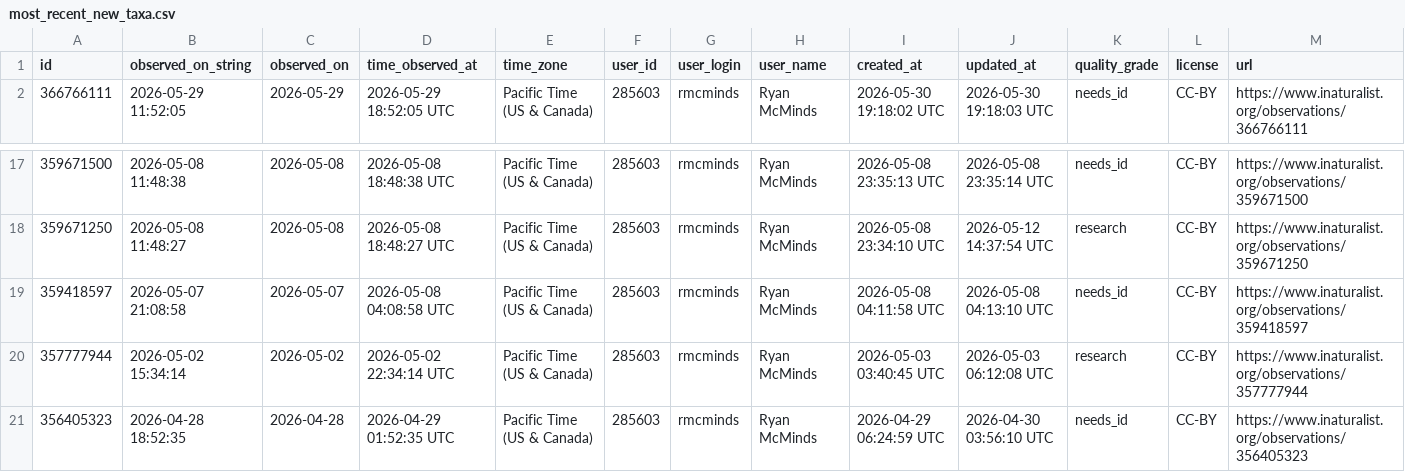
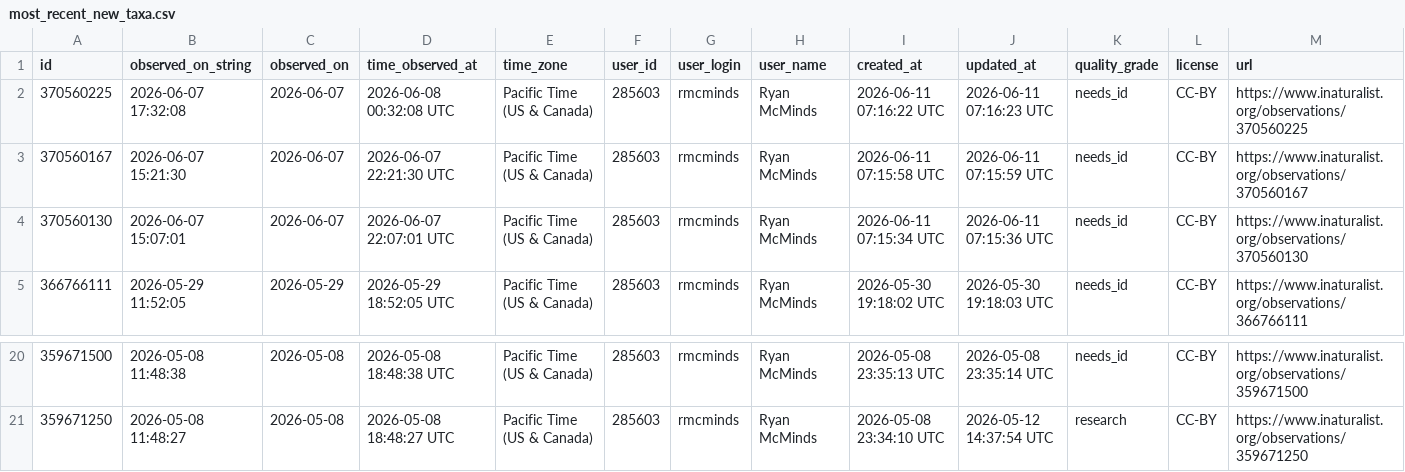
Before and after one commit to rmcminds/merdemicrobes, a CSV file: _data/most_recent_new_taxa.csv, drawn as a sheet; only a part is shown, gaps mark what is left out; removed rows and columns are numbered as before the commit, all else as after; rows hold the shown columns only; the diff names each change by its address in the sheet, - before the commit and + after, or states it on an @@ line.

```diff
--- a/_data/most_recent_new_taxa.csv
+++ b/_data/most_recent_new_taxa.csv
+row 2: 370560225 | 2026-06-07 17:32:08 | 2026-06-07 | 2026-06-08 00:32:08 UTC | Pacific Time (US & Canada) | 285603 | rmcminds | Ryan McMinds | 2026-06-11 07:16:22 UTC | 2026-06-11 07:16:23 UTC | needs_id | CC-BY | https://www.inaturalist.org/observations/370560225
+row 3: 370560167 | 2026-06-07 15:21:30 | 2026-06-07 | 2026-06-07 22:21:30 UTC | Pacific Time (US & Canada) | 285603 | rmcminds | Ryan McMinds | 2026-06-11 07:15:58 UTC | 2026-06-11 07:15:59 UTC | needs_id | CC-BY | https://www.inaturalist.org/observations/370560167
+row 4: 370560130 | 2026-06-07 15:07:01 | 2026-06-07 | 2026-06-07 22:07:01 UTC | Pacific Time (US & Canada) | 285603 | rmcminds | Ryan McMinds | 2026-06-11 07:15:34 UTC | 2026-06-11 07:15:36 UTC | needs_id | CC-BY | https://www.inaturalist.org/observations/370560130
-row 19: 359418597 | 2026-05-07 21:08:58 | 2026-05-07 | 2026-05-08 04:08:58 UTC | Pacific Time (US & Canada) | 285603 | rmcminds | Ryan McMinds | 2026-05-08 04:11:58 UTC | 2026-05-08 04:13:10 UTC | needs_id | CC-BY | https://www.inaturalist.org/observations/359418597
-row 20: 357777944 | 2026-05-02 15:34:14 | 2026-05-02 | 2026-05-02 22:34:14 UTC | Pacific Time (US & Canada) | 285603 | rmcminds | Ryan McMinds | 2026-05-03 03:40:45 UTC | 2026-05-03 06:12:08 UTC | research | CC-BY | https://www.inaturalist.org/observations/357777944
-row 21: 356405323 | 2026-04-28 18:52:35 | 2026-04-28 | 2026-04-29 01:52:35 UTC | Pacific Time (US & Canada) | 285603 | rmcminds | Ryan McMinds | 2026-04-29 06:24:59 UTC | 2026-04-30 03:56:10 UTC | needs_id | CC-BY | https://www.inaturalist.org/observations/356405323
```
Also changed, not shown: 1 other file.
